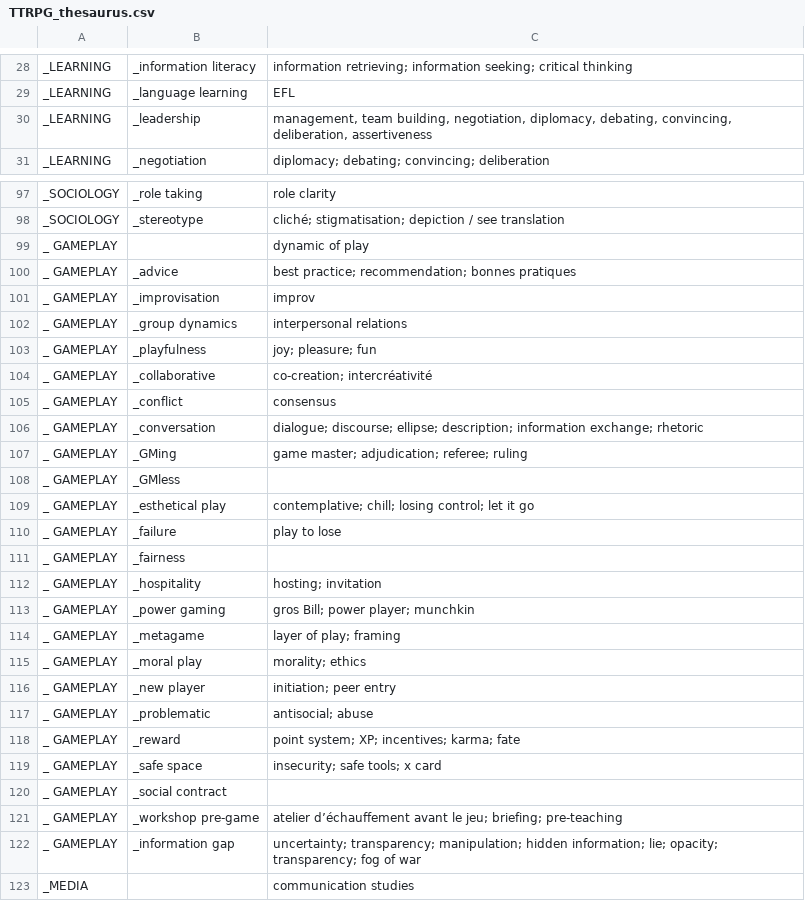
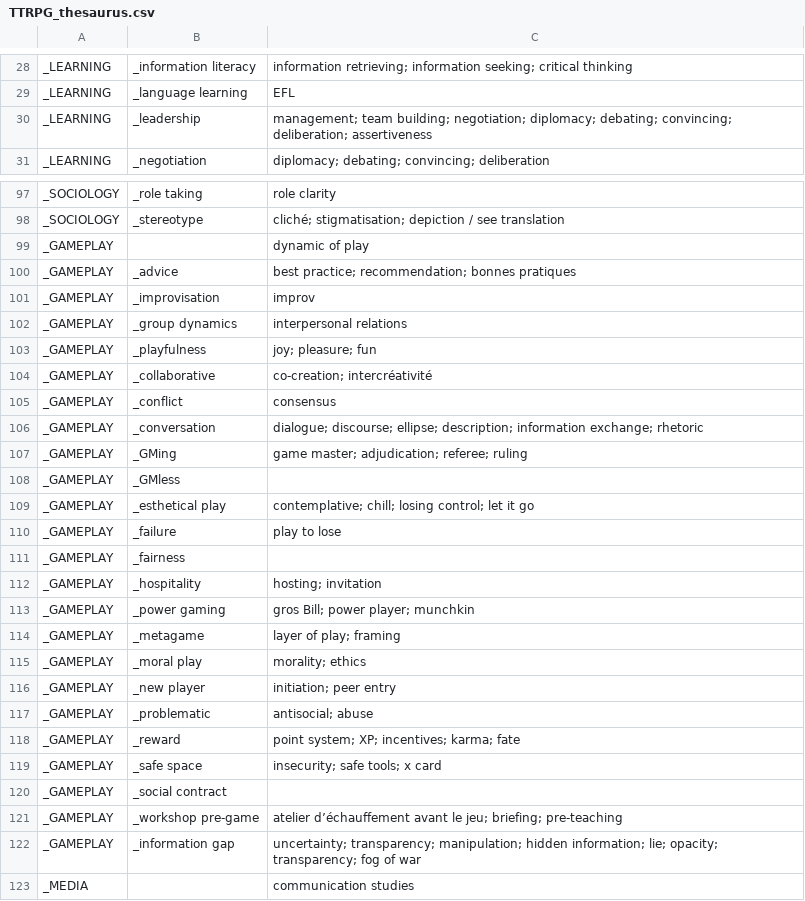
Before and after one commit to pmartinolli/MyThesaurus, a CSV file: ThesaurusBuilder/TTRPG_thesaurus.csv, drawn as a sheet; only a part is shown, gaps mark what is left out; the diff covers the shown part only.

```diff
--- a/ThesaurusBuilder/TTRPG_thesaurus.csv
+++ b/ThesaurusBuilder/TTRPG_thesaurus.csv
@@ -29,3 +29,3 @@ _LEARNING,_information literacy,information retrieving; information seeking; cri
 _LEARNING,_language learning,EFL
-_LEARNING,_leadership,"management, team building, negotiation, diplomacy, debating, convincing, deliberation, assertiveness"
+_LEARNING,_leadership,management; team building; negotiation; diplomacy; debating; convincing; deliberation; assertiveness
 _LEARNING,_negotiation,diplomacy; debating; convincing; deliberation
@@ -98,26 +98,26 @@ _SOCIOLOGY,_role taking,role clarity
 _SOCIOLOGY,_stereotype,cliché; stigmatisation; depiction / see translation
-_ GAMEPLAY,,dynamic of play
-_ GAMEPLAY,_advice,best practice; recommendation; bonnes pratiques
-_ GAMEPLAY,_improvisation,improv
-_ GAMEPLAY,_group dynamics,interpersonal relations
-_ GAMEPLAY,_playfulness,joy; pleasure; fun
-_ GAMEPLAY,_collaborative,co-creation; intercréativité
-_ GAMEPLAY,_conflict,consensus
-_ GAMEPLAY,_conversation,dialogue; discourse; ellipse; description; information exchange; rhetoric
-_ GAMEPLAY,_GMing,game master; adjudication; referee; ruling
-_ GAMEPLAY,_GMless,
-_ GAMEPLAY,_esthetical play,contemplative; chill; losing control; let it go
-_ GAMEPLAY,_failure,play to lose
-_ GAMEPLAY,_fairness,
-_ GAMEPLAY,_hospitality,hosting; invitation
-_ GAMEPLAY,_power gaming,gros Bill; power player; munchkin
-_ GAMEPLAY,_metagame,layer of play; framing
-_ GAMEPLAY,_moral play,morality; ethics
-_ GAMEPLAY,_new player,initiation; peer entry
-_ GAMEPLAY,_problematic,antisocial; abuse
-_ GAMEPLAY,_reward,point system; XP; incentives; karma; fate
-_ GAMEPLAY,_safe space,insecurity; safe tools; x card
-_ GAMEPLAY,_social contract,
-_ GAMEPLAY,_workshop pre-game,atelier d’échauffement avant le jeu; briefing; pre-teaching
-_ GAMEPLAY,_information gap,uncertainty; transparency; manipulation; hidden information; lie; opacity; transparency; fog of war
+_GAMEPLAY,,dynamic of play
+_GAMEPLAY,_advice,best practice; recommendation; bonnes pratiques
+_GAMEPLAY,_improvisation,improv
+_GAMEPLAY,_group dynamics,interpersonal relations
+_GAMEPLAY,_playfulness,joy; pleasure; fun
+_GAMEPLAY,_collaborative,co-creation; intercréativité
+_GAMEPLAY,_conflict,consensus
+_GAMEPLAY,_conversation,dialogue; discourse; ellipse; description; information exchange; rhetoric
+_GAMEPLAY,_GMing,game master; adjudication; referee; ruling
+_GAMEPLAY,_GMless,
+_GAMEPLAY,_esthetical play,contemplative; chill; losing control; let it go
+_GAMEPLAY,_failure,play to lose
+_GAMEPLAY,_fairness,
+_GAMEPLAY,_hospitality,hosting; invitation
+_GAMEPLAY,_power gaming,gros Bill; power player; munchkin
+_GAMEPLAY,_metagame,layer of play; framing
+_GAMEPLAY,_moral play,morality; ethics
+_GAMEPLAY,_new player,initiation; peer entry
+_GAMEPLAY,_problematic,antisocial; abuse
+_GAMEPLAY,_reward,point system; XP; incentives; karma; fate
+_GAMEPLAY,_safe space,insecurity; safe tools; x card
+_GAMEPLAY,_social contract,
+_GAMEPLAY,_workshop pre-game,atelier d’échauffement avant le jeu; briefing; pre-teaching
+_GAMEPLAY,_information gap,uncertainty; transparency; manipulation; hidden information; lie; opacity; transparency; fog of war
 _MEDIA,,communication studies
```
Also changed, not shown: 4 edited cells elsewhere in this file, 5 other files.
